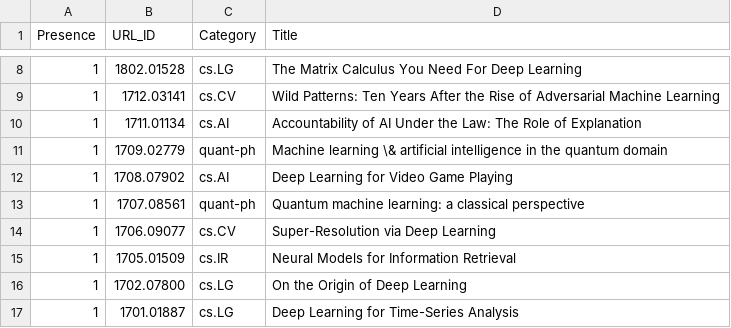
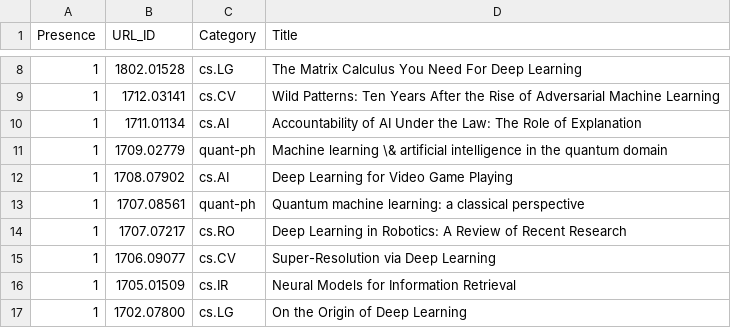
Before and after one commit to ml-feeds/arxiv-ml-reviews, a CSV file: arxivmlrev/_config/articles.csv, drawn as a sheet; only a part is shown, gaps mark what is left out; the shorter side is filled out with more unchanged rows; the diff names each change by its address in the sheet, - before the commit and + after, or states it on an @@ line.

```diff
--- a/arxivmlrev/_config/articles.csv
+++ b/arxivmlrev/_config/articles.csv
+row 14: 1 | 1707.07217 | cs.RO | Deep Learning in Robotics: A Review of Recent Research
```
Also changed, not shown: data/articles.csv, 1 other file.
